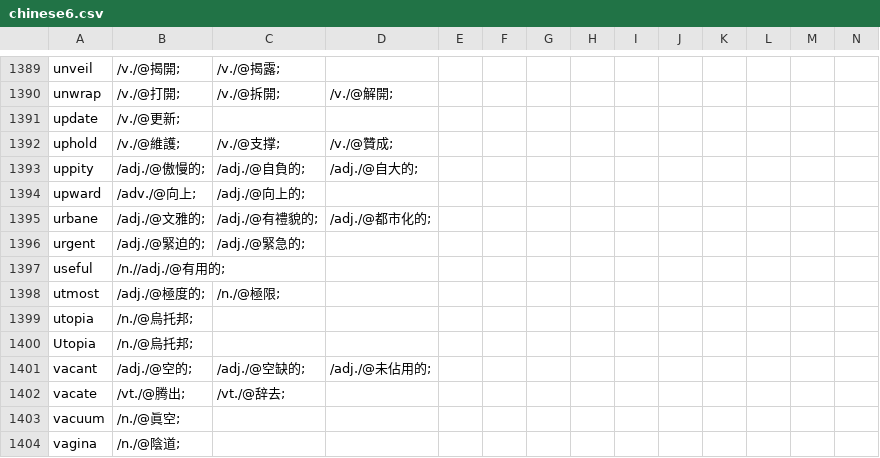
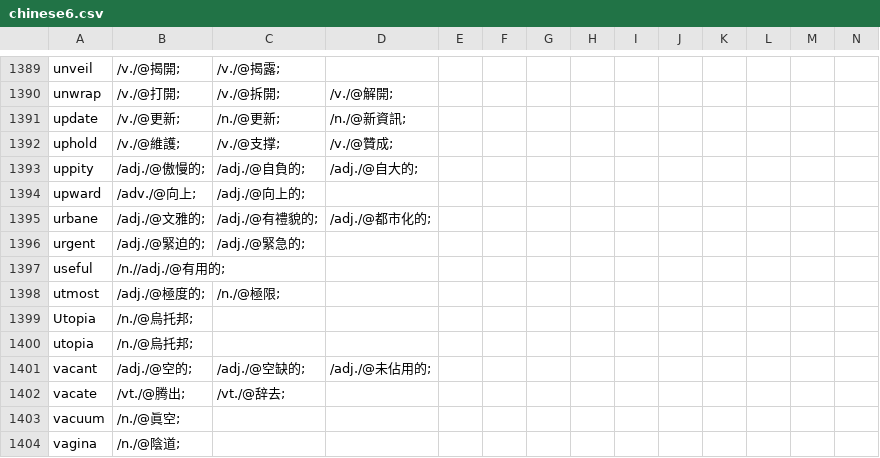
Before and after one commit to yhnnd/wordlab, a CSV file: Files/lang/ch/chinese6.csv, drawn as a sheet; only a part is shown, gaps mark what is left out.

```diff
--- a/Files/lang/ch/chinese6.csv
+++ b/Files/lang/ch/chinese6.csv
@@ -1390,3 +1390,3 @@ unveil ,/v./@揭開;,/v./@揭露;
 unwrap ,/v./@打開;,/v./@拆開;,/v./@解開;
-update ,/v./@更新;
+update ,/v./@更新;,/n./@更新;,/n./@新資訊;
 uphold ,/v./@維護;,/v./@支撑;,/v./@贊成;
@@ -1398,4 +1398,4 @@ useful ,/n.//adj./@有用的;
 utmost ,/adj./@極度的;,/n./@極限;
+Utopia ,/n./@烏托邦;
 utopia ,/n./@烏托邦;
-Utopia ,/n./@烏托邦;
 vacant ,/adj./@空的;,/adj./@空缺的;,/adj./@未佔用的;
```
Also changed, not shown: Files/lang/ch/chinese10.csv, Files/lang/ch/chinese3.csv, 5 other files.
